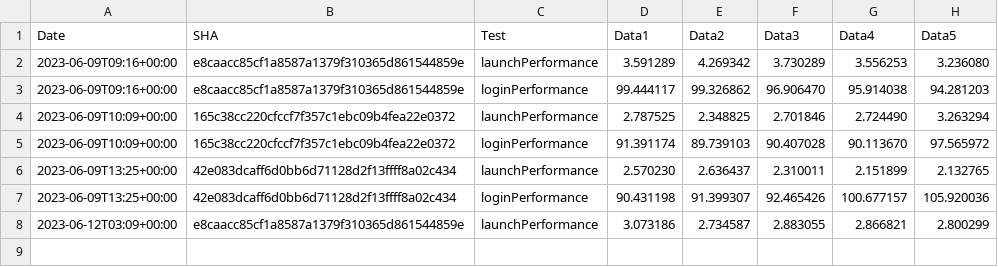
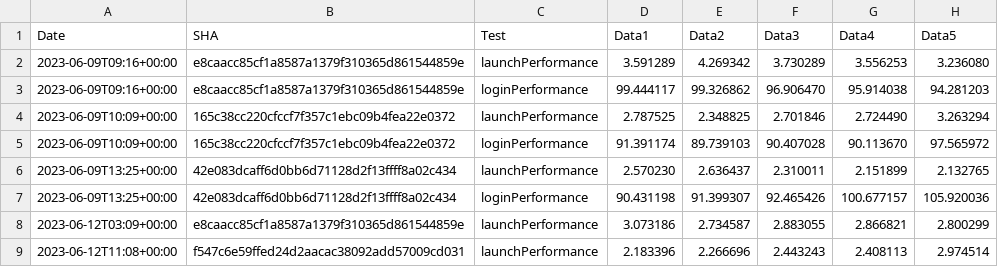
Before and after one commit to michaelkaye/element-x-ios, a CSV file: performance/perf-data.csv, drawn as a sheet.

Commit message:
Results for f547c6e59ffed24d2aacac38092add57009cd031

```diff
--- a/performance/perf-data.csv
+++ b/performance/perf-data.csv
@@ -8 +8,2 @@ Date,SHA,Test,Data1,Data2,Data3,Data4,Data5
 2023-06-12T03:09+00:00,e8caacc85cf1a8587a1379f310365d861544859e,launchPerformance,3.073186, 2.734587, 2.883055, 2.866821, 2.800299
+2023-06-12T11:08+00:00,f547c6e59ffed24d2aacac38092add57009cd031,launchPerformance,2.183396, 2.266696, 2.443243, 2.408113, 2.974514
```
